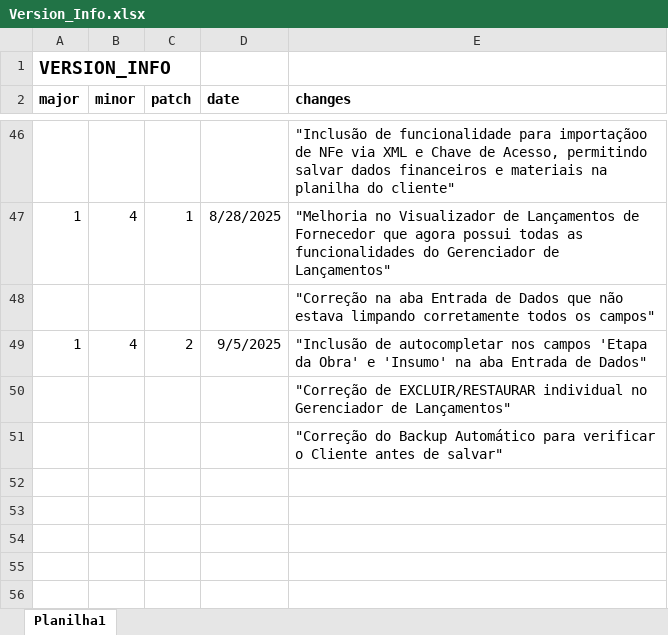
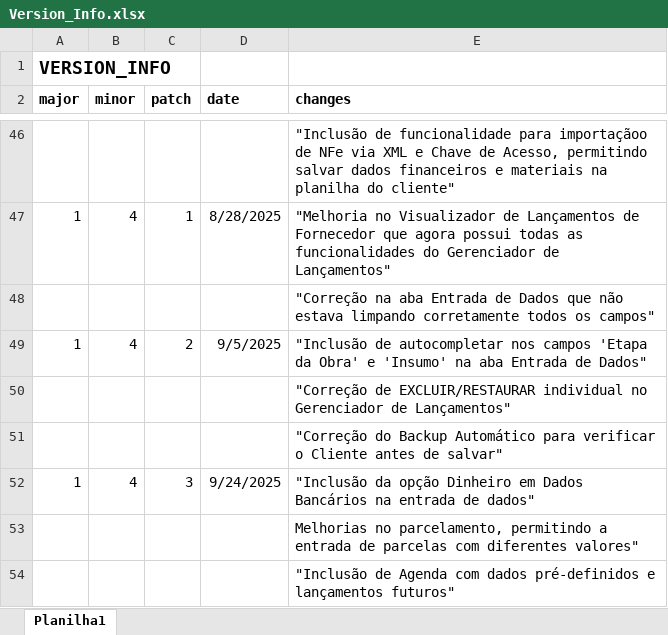
Before and after one commit to Emgalves/Sistema-Financeiro, an Excel workbook: Version_Info.xlsx, sheet Planilha1, drawn as a sheet; only a part is shown, gaps mark what is left out; values as stored, in another font and other column widths than the file's, no borders; the diff names each change by its address in the sheet, - before the commit and + after, or states it on an @@ line.

Commit message:
Update Version_Info.xlsx

```diff
--- a/Version_Info.xlsx (sheet Planilha1)
+++ b/Version_Info.xlsx (sheet Planilha1)
+row 52: 1 | 4 | 3 | 9/24/2025 | "Inclusão da opção Dinheiro em Dados Bancários na entrada de dados"
+row 53:  |  |  |  | Melhorias no parcelamento, permitindo a entrada de parcelas com diferentes valores"
+row 54:  |  |  |  | "Inclusão de Agenda com dados pré-definidos e lançamentos futuros"
```
